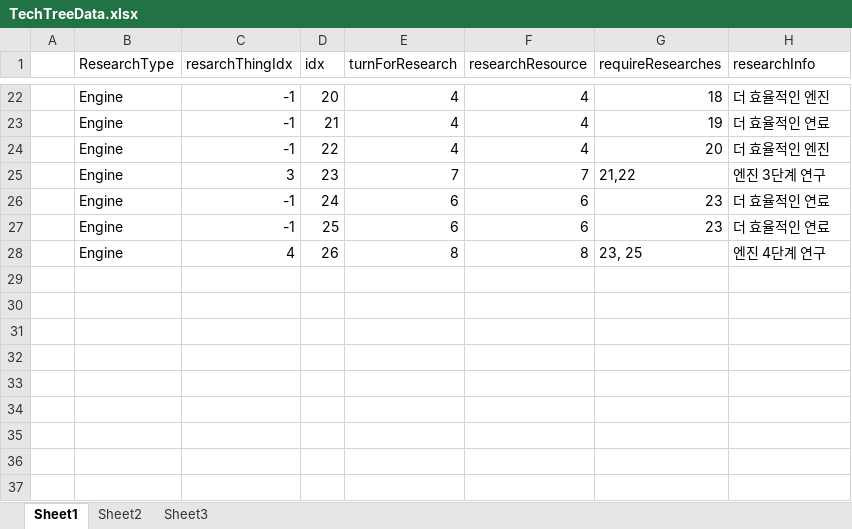
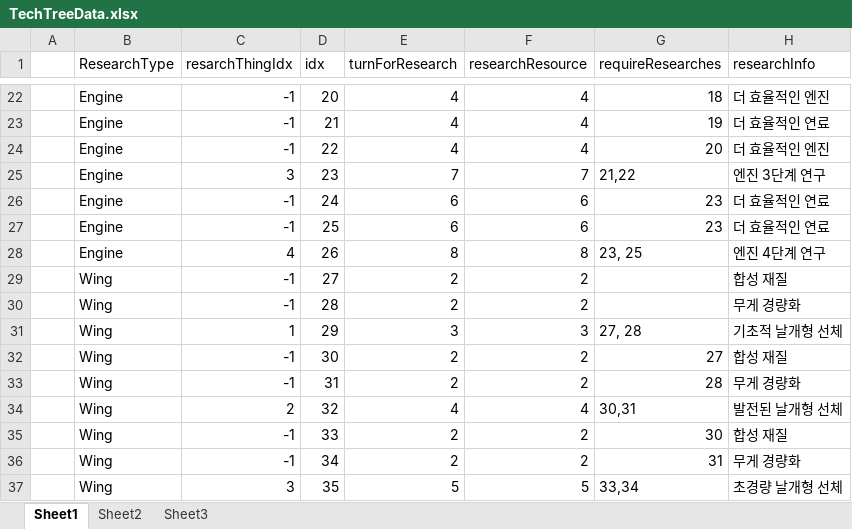
Before and after one commit to rtq9731/3DRexTileTest, an Excel workbook: Plan/TechTreeData.xlsx, sheet Sheet1, drawn as a sheet; only a part is shown, gaps mark what is left out; values as stored, in another font and other column widths than the file's, no borders; the diff names each change by its address in the sheet, - before the commit and + after, or states it on an @@ line.

```diff
--- a/Plan/TechTreeData.xlsx (sheet Sheet1)
+++ b/Plan/TechTreeData.xlsx (sheet Sheet1)
+row 29:  | Wing | -1 | 27 | 2 | 2 |  | 합성 재질
+row 30:  | Wing | -1 | 28 | 2 | 2 |  | 무게 경량화
+row 31:  | Wing | 1 | 29 | 3 | 3 | 27, 28 | 기초적 날개형 선체
+row 32:  | Wing | -1 | 30 | 2 | 2 | 27 | 합성 재질
+row 33:  | Wing | -1 | 31 | 2 | 2 | 28 | 무게 경량화
+row 34:  | Wing | 2 | 32 | 4 | 4 | 30,31 | 발전된 날개형 선체
+row 35:  | Wing | -1 | 33 | 2 | 2 | 30 | 합성 재질
+row 36:  | Wing | -1 | 34 | 2 | 2 | 31 | 무게 경량화
+row 37:  | Wing | 3 | 35 | 5 | 5 | 33,34 | 초경량 날개형 선체
```
Also changed, not shown: HexTileGame/Assets/Data/GameData/Missiles.xlsx, Plan/Missiles.xlsx, 51 other files.
